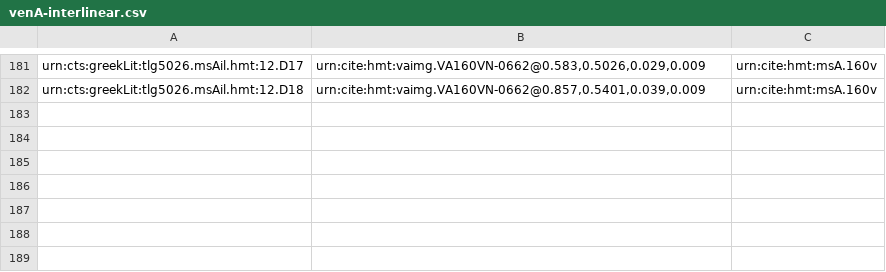
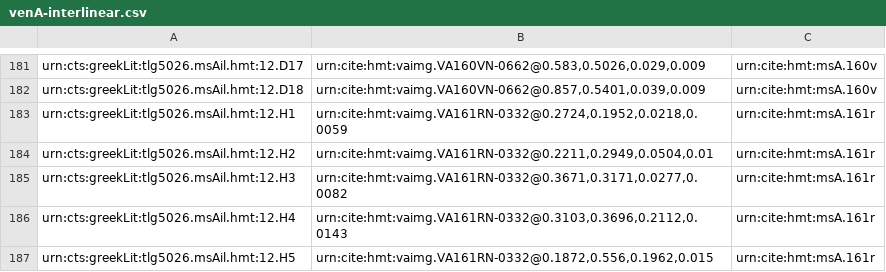
Before and after one commit to hmteditors/alums1, a CSV file: hmt-12/collections/venA-interlinear.csv, drawn as a sheet; only a part is shown, gaps mark what is left out.

Commit message:
Update venA-interlinear.csv

```diff
--- a/hmt-12/collections/venA-interlinear.csv
+++ b/hmt-12/collections/venA-interlinear.csv
@@ -182 +182,6 @@ urn:cts:greekLit:tlg5026.msAil.hmt:12.D17,"urn:cite:hmt:vaimg.VA160VN-0662@0.583
 urn:cts:greekLit:tlg5026.msAil.hmt:12.D18,"urn:cite:hmt:vaimg.VA160VN-0662@0.857,0.5401,0.039,0.009",urn:cite:hmt:msA.160v
+urn:cts:greekLit:tlg5026.msAil.hmt:12.H1,"urn:cite:hmt:vaimg.VA161RN-0332@0.2724,0.1952,0.0218,0.0059",urn:cite:hmt:msA.161r
+urn:cts:greekLit:tlg5026.msAil.hmt:12.H2,"urn:cite:hmt:vaimg.VA161RN-0332@0.2211,0.2949,0.0504,0.01",urn:cite:hmt:msA.161r
+urn:cts:greekLit:tlg5026.msAil.hmt:12.H3,"urn:cite:hmt:vaimg.VA161RN-0332@0.3671,0.3171,0.0277,0.0082",urn:cite:hmt:msA.161r
+urn:cts:greekLit:tlg5026.msAil.hmt:12.H4,"urn:cite:hmt:vaimg.VA161RN-0332@0.3103,0.3696,0.2112,0.0143",urn:cite:hmt:msA.161r
+urn:cts:greekLit:tlg5026.msAil.hmt:12.H5,"urn:cite:hmt:vaimg.VA161RN-0332@0.1872,0.556,0.1962,0.015",urn:cite:hmt:msA.161r
```
